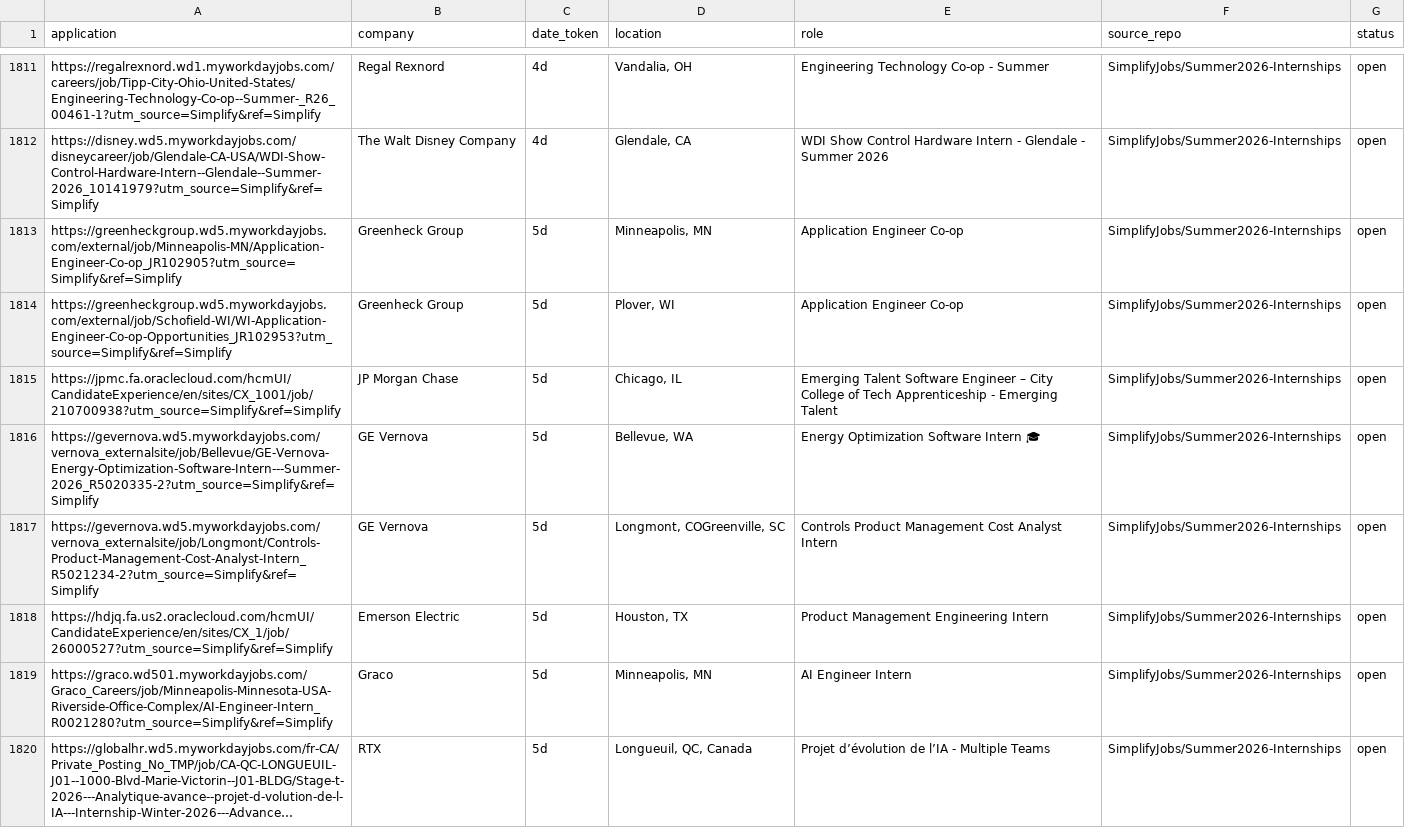
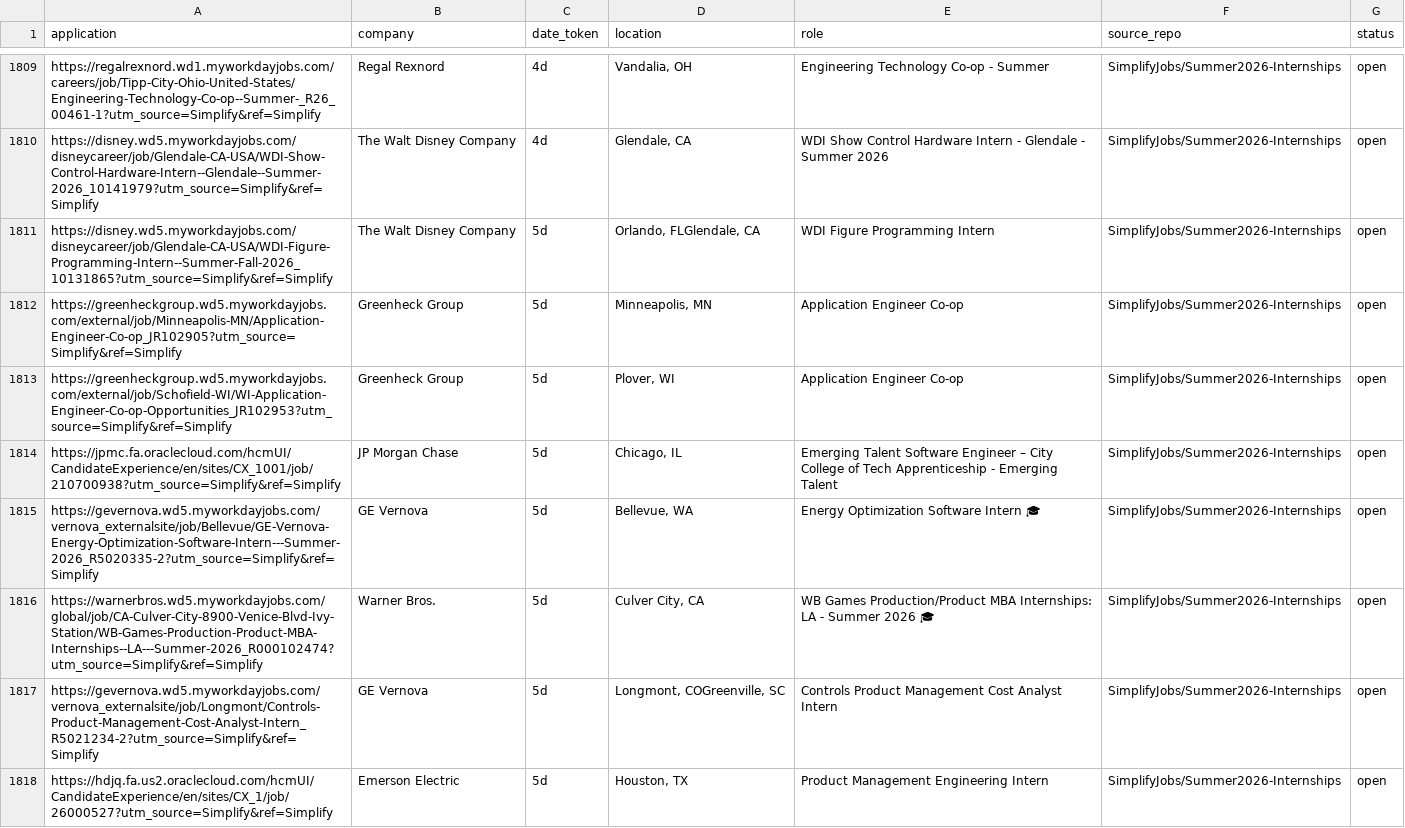
Before and after one commit to vats98754/job-fetcher, a CSV file: internships_us_canada.csv, drawn as a sheet; only a part is shown, gaps mark what is left out; the shorter side is filled out with more unchanged rows; long unchanged cells end in …; the diff covers the shown part only.

```diff
--- a/internships_us_canada.csv
+++ b/internships_us_canada.csv
@@ -1812,2 +1810,3 @@ https://regalrexnord.wd1.myworkdayjobs.com/careers/job/Tipp-City-Ohio-United-Sta
 https://disney.wd5.myworkdayjobs.com/disneycareer/job/Glendale-CA-USA/WDI-Show-Control-Hardware-Intern--Glendale--Summer-2026_10141979?utm_source=Simplify&ref=Simplify,The Walt Disney Company,4d,"Glendale, CA",WDI Show Control Hardware Intern - Glendale - Summer 2026,SimplifyJobs/Summer2026-Internships,open
+https://disney.wd5.myworkdayjobs.com/disneycareer/job/Glendale-CA-USA/WDI-Figure-Programming-Intern--Summer-Fall-2026_10131865?utm_source=Simplify&ref=Simplify,The Walt Disney Company,5d,"Orlando, FLGlendale, CA",WDI Figure Programming Intern,SimplifyJobs/Summer2026-Internships,open
 https://greenheckgroup.wd5.myworkdayjobs.com/external/job/Minneapolis-MN/Application-Engineer-Co-op_JR102905?utm_source=Simplify&ref=Simplify,Greenheck Group,5d,"Minneapolis, MN",Application Engineer Co-op,SimplifyJobs/Summer2026-Internships,open
@@ -1816,2 +1815,3 @@ https://jpmc.fa.oraclecloud.com/hcmUI/CandidateExperience/en/sites/CX_1001/job/2
 https://gevernova.wd5.myworkdayjobs.com/vernova_externalsite/job/Bellevue/GE-Vernova-Energy-Optimization-Software-Intern---Summer-2026_R5020335-2?utm_source=Simplify&ref=Simplify,GE Vernova,5d,"Bellevue, WA",Energy Optimization Software Intern 🎓,SimplifyJobs/Summer2026-Internships,open
+https://warnerbros.wd5.myworkdayjobs.com/global/job/CA-Culver-City-8900-Venice-Blvd-Ivy-Station/WB-Games-Production-Product-MBA-Internships--LA---Summer-2026_R000102474?utm_source=Simplify&ref=Simplify,Warner Bros.,5d,"Culver City, CA",WB Games Production/Product MBA Internships: LA - Summer 2026 🎓,SimplifyJobs/Summer2026-Internships,open
 https://gevernova.wd5.myworkdayjobs.com/vernova_externalsite/job/Longmont/Controls-Product-Management-Cost-Analyst-Intern_R5021234-2?utm_source=Simplify&ref=Simplify,GE Vernova,5d,"Longmont, COGreenville, SC",Controls Product Management Cost Analyst Intern,SimplifyJobs/Summer2026-Internships,open
```
Also changed, not shown: 7 added rows, 8 removed rows and 8 edited cells elsewhere in this file.
